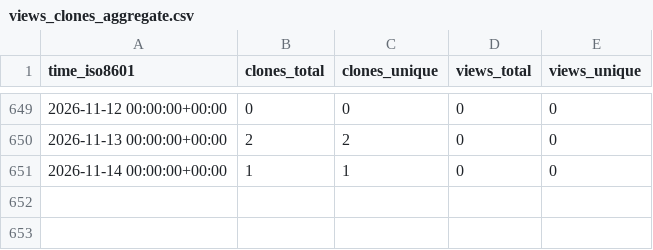
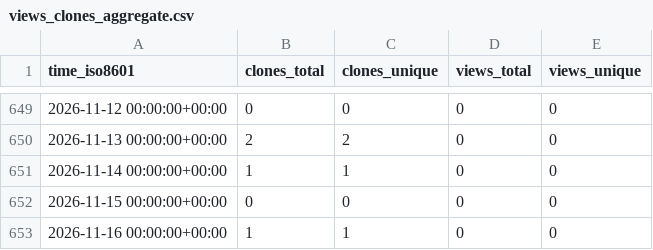
Before and after one commit to NBICLAB/optgan-data-repo, a CSV file: NBICLAB/OPT-GAN/ghrs-data/views_clones_aggregate.csv, drawn as a sheet; only a part is shown, gaps mark what is left out.

```diff
--- a/NBICLAB/OPT-GAN/ghrs-data/views_clones_aggregate.csv
+++ b/NBICLAB/OPT-GAN/ghrs-data/views_clones_aggregate.csv
@@ -651 +651,3 @@ time_iso8601,clones_total,clones_unique,views_total,views_unique
 2026-11-14 00:00:00+00:00,1,1,0,0
+2026-11-15 00:00:00+00:00,0,0,0,0
+2026-11-16 00:00:00+00:00,1,1,0,0
```
Also changed, not shown: 1 other file.
